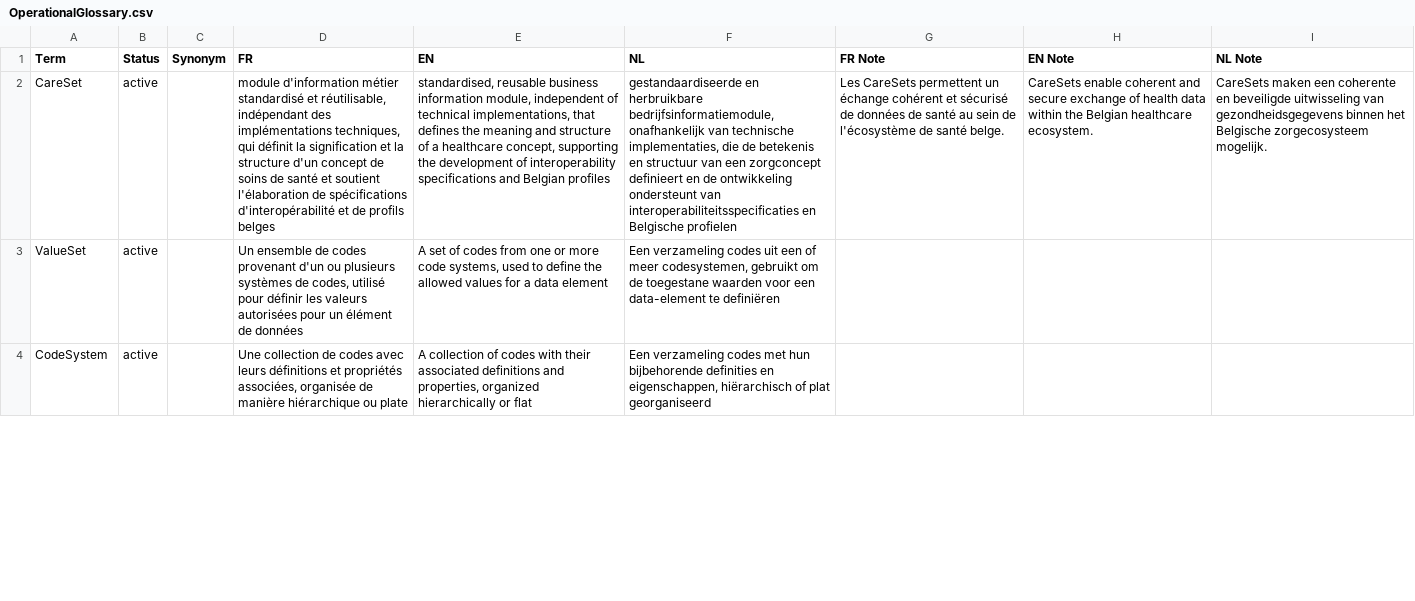
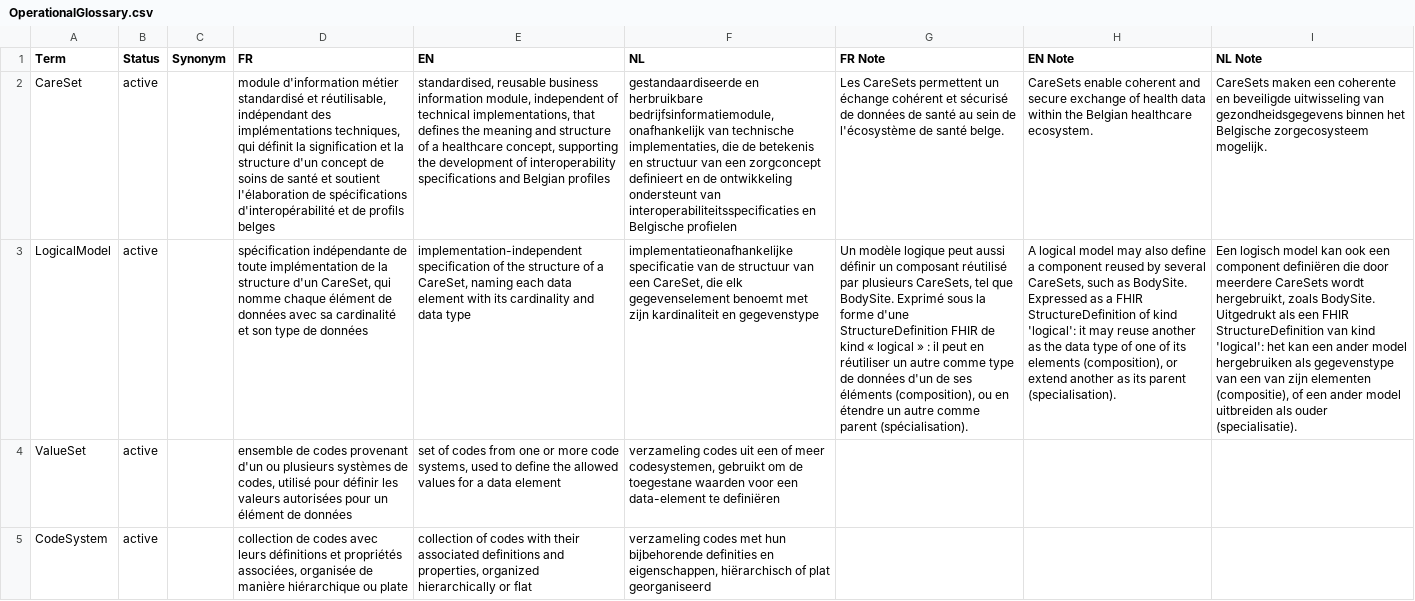
Before and after one commit to caresets/caresets-src, a CSV file: input/OperationalGlossary.csv, drawn as a sheet; only a part is shown; addresses are those after the commit; the diff covers the shown part only; the diff names each change by its address in the sheet, - before the commit and + after, or states it on an @@ line.

```diff
--- a/input/OperationalGlossary.csv
+++ b/input/OperationalGlossary.csv
+row 3: LogicalModel | active |  | spécification indépendante de toute implémentation de la structure d'un CareSet, qui nomme chaque élément de données avec sa cardinalité et son type de données | implementation-independent specification of the structure of a CareSet, naming each data element with its cardinality and data type | implementatieonafhankelijke specificatie van de structuur van een CareSet, die elk gegevenselement benoemt met zijn kardinaliteit en gegevenstype | Un modèle logique peut aussi définir un composant réutilisé par plusieurs CareSets, tel que BodySite. Exprimé sous la forme d'une StructureDefinition FHIR de kind « logical » : il peut en réutiliser un autre comme type de données d'un de ses éléments (composition), ou en étendre un autre comme parent (spécialisation). | A logical model may also define a component reused by several CareSets, such as BodySite. Expressed as a FHIR StructureDefinition of kind 'logical': it may reuse another as the data type of one of its elements (composition), or extend another as its parent (specialisation). | Een logisch model kan ook een component definiëren die door meerdere CareSets wordt hergebruikt, zoals BodySite. Uitgedrukt als een FHIR StructureDefinition van kind 'logical': het kan een ander model hergebruiken als gegevenstype van een van zijn elementen (compositie), of een ander model uitbreiden als ouder (specialisatie).
-D4 (FR): Un ensemble de…
+D4 (FR): ensemble de…
-E4 (EN): A set of…
+E4 (EN): set of…
-F4 (NL): Een verzameling codes…
+F4 (NL): verzameling codes…
-D5 (FR): Une collection de…
+D5 (FR): collection de…
-E5 (EN): A collection of…
+E5 (EN): collection of…
-F5 (NL): Een verzameling codes…
+F5 (NL): verzameling codes…
```
Also changed, not shown: 30 edited cells elsewhere in this file, 3 other files.
